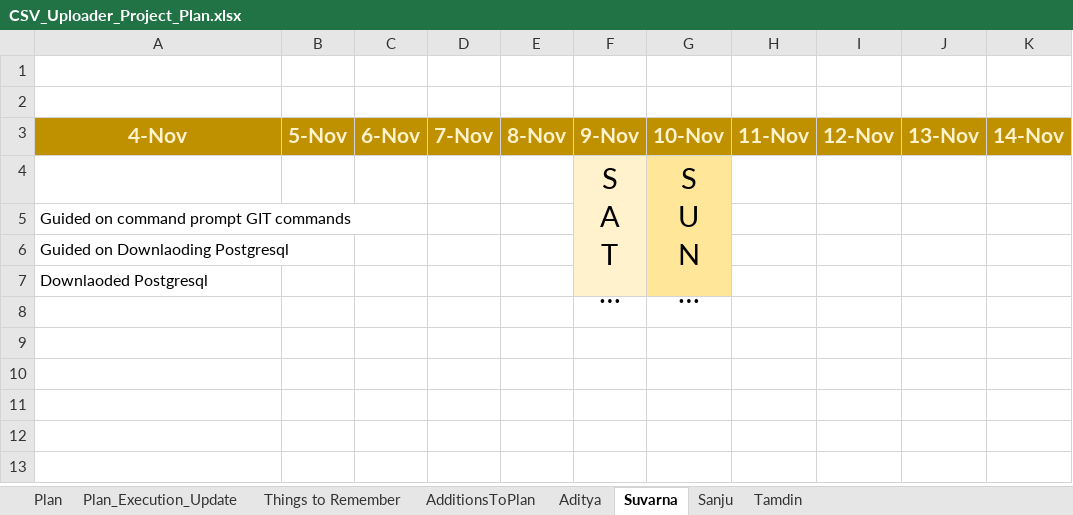
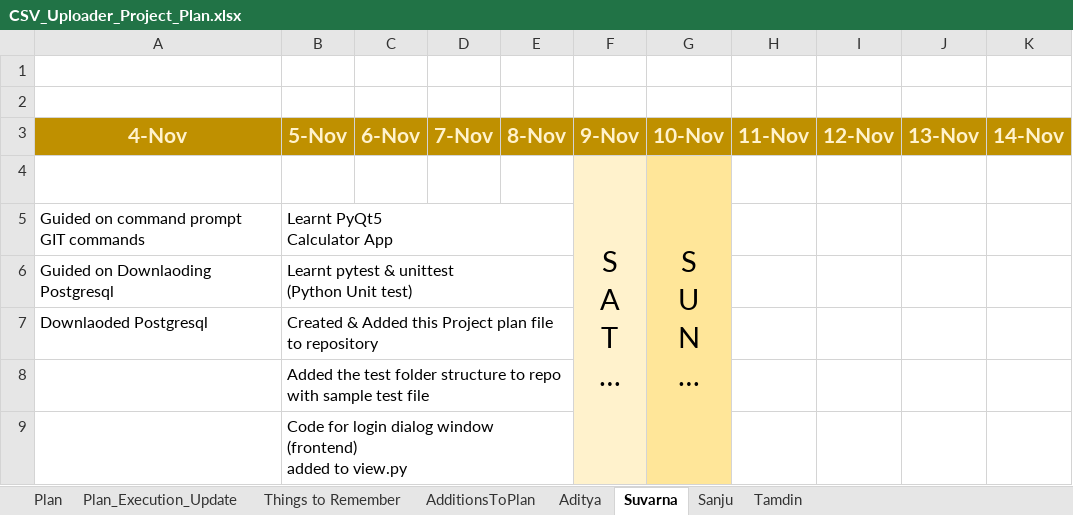
Before and after one commit to bangalorebyte-cohort28-1910/Csv_Uploader_Project, an Excel workbook: CSV_Uploader_Project_Plan.xlsx, sheet Suvarna, drawn as a sheet; long unchanged cells end in …; values as stored, in another font and other column widths than the file's, no borders; removed rows and columns are numbered as before the commit, all else as after; ↵ is a line break in a cell; the diff names each change by its address in the sheet, - before the commit and + after, or states it on an @@ line.

Commit message:
Project Plan progress updated, Suvarna tasks tab updated

```diff
--- a/CSV_Uploader_Project_Plan.xlsx (sheet Suvarna)
+++ b/CSV_Uploader_Project_Plan.xlsx (sheet Suvarna)
-row 5: Guided on command prompt GIT commands
+row 5: Guided on command prompt ↵ GIT commands | Learnt PyQt5 ↵ Calculator App
-B6 (5-Nov): (empty)
+B6 (5-Nov): Learnt pytest & unittest ↵ (Python Unit test)
-B7 (5-Nov): (empty)
+B7 (5-Nov): Created & Added this Project plan file to repository
+row 8:  | Added the test folder structure to repo with sample test file
+row 9:  | Code for login dialog window (frontend) ↵ added to view.py
```
Also changed, not shown: sheet Plan_Execution_Update.
